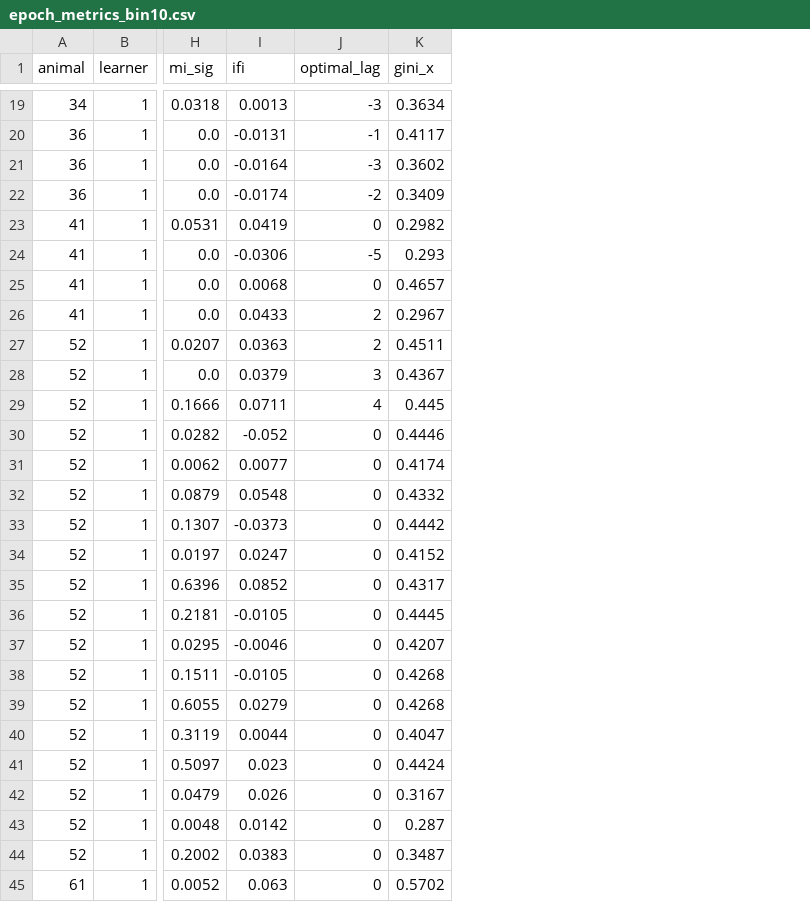
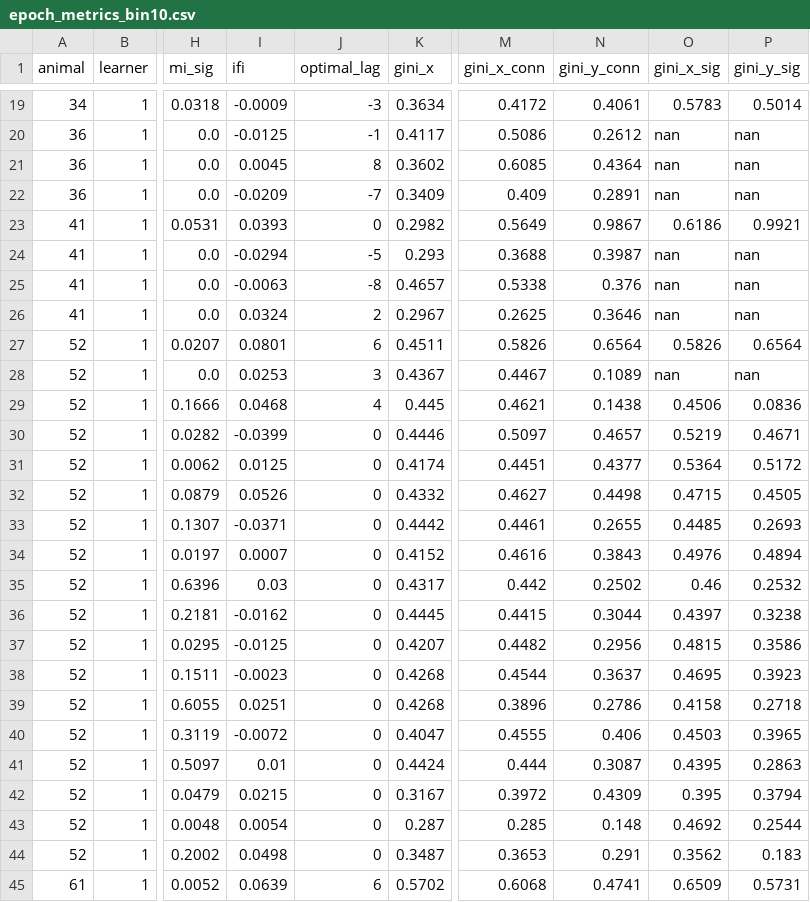
Before and after one commit to ThalionA/TomLearning, a CSV file: cca/results/epoch_metrics_bin10.csv, drawn as a sheet; only a part is shown, gaps mark what is left out; the diff covers the shown part only; the diff names each change by its address in the sheet, - before the commit and + after, or states it on an @@ line.

```diff
--- a/cca/results/epoch_metrics_bin10.csv
+++ b/cca/results/epoch_metrics_bin10.csv
+column M (gini_x_conn), rows 19-45: 0.4172 | 0.5086 | 0.6085 | 0.409 | 0.5649 | 0.3688 | 0.5338 | 0.2625 | 0.5826 | 0.4467 | 0.4621 | 0.5097 | 0.4451 | 0.4627 | 0.4461 | 0.4616 | 0.442 | 0.4415 | 0.4482 | 0.4544 | 0.3896 | 0.4555 | 0.444 | 0.3972 | 0.285 | 0.3653 | 0.6068
+column N (gini_y_conn), rows 19-45: 0.4061 | 0.2612 | 0.4364 | 0.2891 | 0.9867 | 0.3987 | 0.376 | 0.3646 | 0.6564 | 0.1089 | 0.1438 | 0.4657 | 0.4377 | 0.4498 | 0.2655 | 0.3843 | 0.2502 | 0.3044 | 0.2956 | 0.3637 | 0.2786 | 0.406 | 0.3087 | 0.4309 | 0.148 | 0.291 | 0.4741
+column O (gini_x_sig), rows 19-45: 0.5783 | nan | nan | nan | 0.6186 | nan | nan | nan | 0.5826 | nan | 0.4506 | 0.5219 | 0.5364 | 0.4715 | 0.4485 | 0.4976 | 0.46 | 0.4397 | 0.4815 | 0.4695 | 0.4158 | 0.4503 | 0.4395 | 0.395 | 0.4692 | 0.3562 | 0.6509
+column P (gini_y_sig), rows 19-45: 0.5014 | nan | nan | nan | 0.9921 | nan | nan | nan | 0.6564 | nan | 0.0836 | 0.4671 | 0.5172 | 0.4505 | 0.2693 | 0.4894 | 0.2532 | 0.3238 | 0.3586 | 0.3923 | 0.2718 | 0.3965 | 0.2863 | 0.3794 | 0.2544 | 0.183 | 0.5731
-I19 (ifi): 0.0013
+I19 (ifi): -0.0009
-I20 (ifi): -0.0131
+I20 (ifi): -0.0125
-I21 (ifi): -0.0164
+I21 (ifi): 0.0045
-J21 (optimal_lag): -3
+J21 (optimal_lag): 8
-I22 (ifi): -0.0174
+I22 (ifi): -0.0209
-J22 (optimal_lag): -2
+J22 (optimal_lag): -7
-I23 (ifi): 0.0419
+I23 (ifi): 0.0393
-I24 (ifi): -0.0306
+I24 (ifi): -0.0294
-I25 (ifi): 0.0068
+I25 (ifi): -0.0063
-J25 (optimal_lag): 0
+J25 (optimal_lag): -8
-I26 (ifi): 0.0433
+I26 (ifi): 0.0324
-I27 (ifi): 0.0363
+I27 (ifi): 0.0801
-J27 (optimal_lag): 2
+J27 (optimal_lag): 6
-I28 (ifi): 0.0379
+I28 (ifi): 0.0253
-I29 (ifi): 0.0711
+I29 (ifi): 0.0468
-I30 (ifi): -0.052
+I30 (ifi): -0.0399
-I31 (ifi): 0.0077
+I31 (ifi): 0.0125
-I32 (ifi): 0.0548
+I32 (ifi): 0.0526
-I33 (ifi): -0.0373
+I33 (ifi): -0.0371
-I34 (ifi): 0.0247
+I34 (ifi): 0.0007
-I35 (ifi): 0.0852
+I35 (ifi): 0.03
-I36 (ifi): -0.0105
+I36 (ifi): -0.0162
-I37 (ifi): -0.0046
+I37 (ifi): -0.0125
-I38 (ifi): -0.0105
+I38 (ifi): -0.0023
-I39 (ifi): 0.0279
+I39 (ifi): 0.0251
-I40 (ifi): 0.0044
+I40 (ifi): -0.0072
-I41 (ifi): 0.023
+I41 (ifi): 0.01
-I42 (ifi): 0.026
+I42 (ifi): 0.0215
-I43 (ifi): 0.0142
+I43 (ifi): 0.0054
-I44 (ifi): 0.0383
+I44 (ifi): 0.0498
-I45 (ifi): 0.063
+I45 (ifi): 0.0639
-J45 (optimal_lag): 0
+J45 (optimal_lag): 6
```
Also changed, not shown: 145 edited cells elsewhere in this file, cca/results/epoch_dims_bin10.csv, cca/results/epoch_dims_bin10_fsincl.csv, 22 other files.
